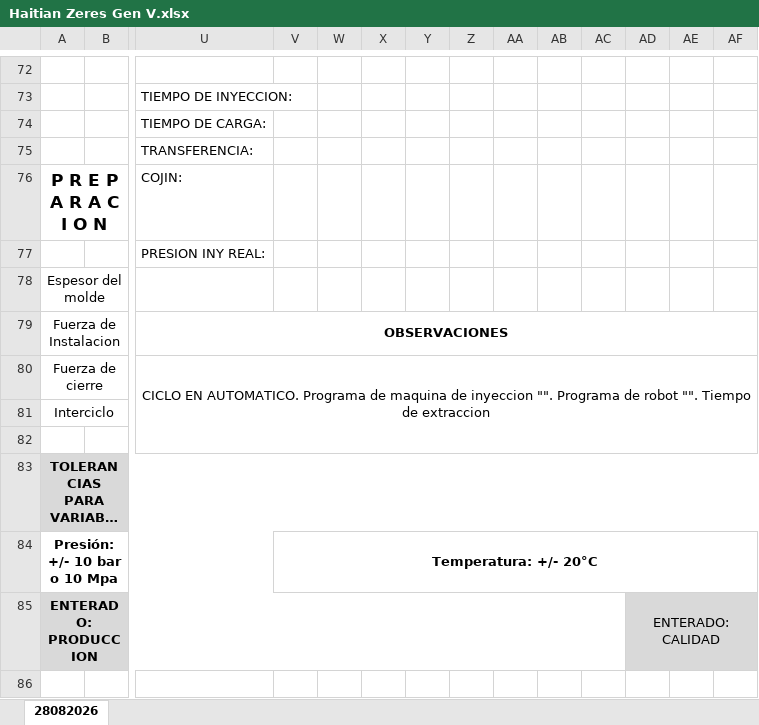
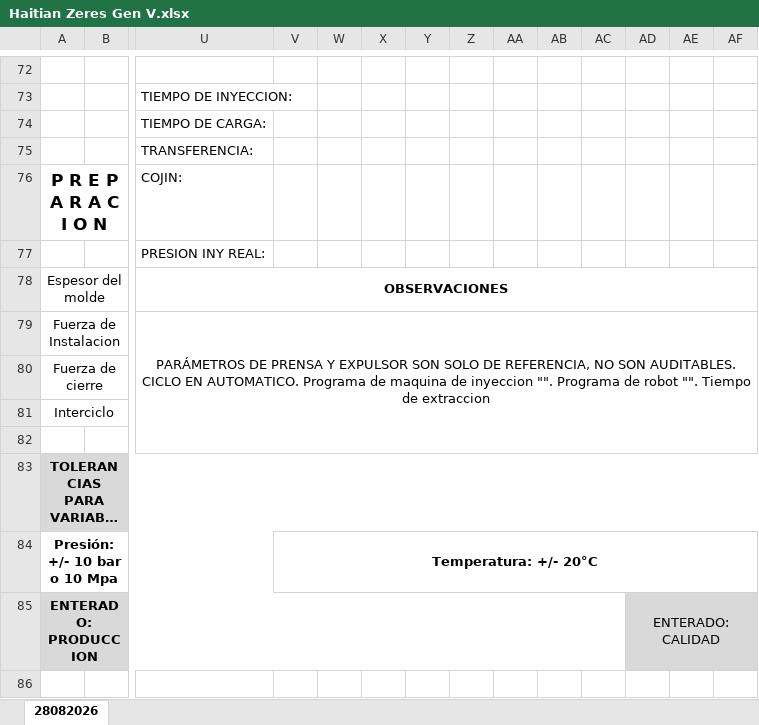
Before and after one commit to ProcesosCazel/InjectFlow, an Excel workbook: plantillas/Haitian Zeres Gen V.xlsx, sheet 28082026, drawn as a sheet; only a part is shown, gaps mark what is left out; long unchanged cells end in …; values as stored, in another font and other column widths than the file's, no borders; charts and pictures not drawn; the diff names each change by its address in the sheet, - before the commit and + after, or states it on an @@ line.

```diff
--- a/plantillas/Haitian Zeres Gen V.xlsx (sheet 28082026)
+++ b/plantillas/Haitian Zeres Gen V.xlsx (sheet 28082026)
-U78: (empty)
+U78: OBSERVACIONES
+U78:AV78 merged
-U79: OBSERVACIONES
+U79: PARÁMETROS DE PRENSA Y EXPULSOR SON SOLO DE REFERENCIA, NO SON AUDITABLES. CICLO EN AUTOMATICO. Programa de maquina de inyeccion "". Programa de robot "". Tiempo de extraccion
-U79 bold: on
+U79 bold: off
-U79:AV79 merged
+U79:AV82 merged
-U80: CICLO EN AUTOMATICO. Programa de maquina de inyeccion "". Programa de robot "". Tiempo de extraccion
+U80: (empty)
-U80:AV82 merged
```
Also changed, not shown: data/Mapeo.xlsx, plantillas/Haitian Jupiter TwoShot_1080.xlsx, 3 other files.
